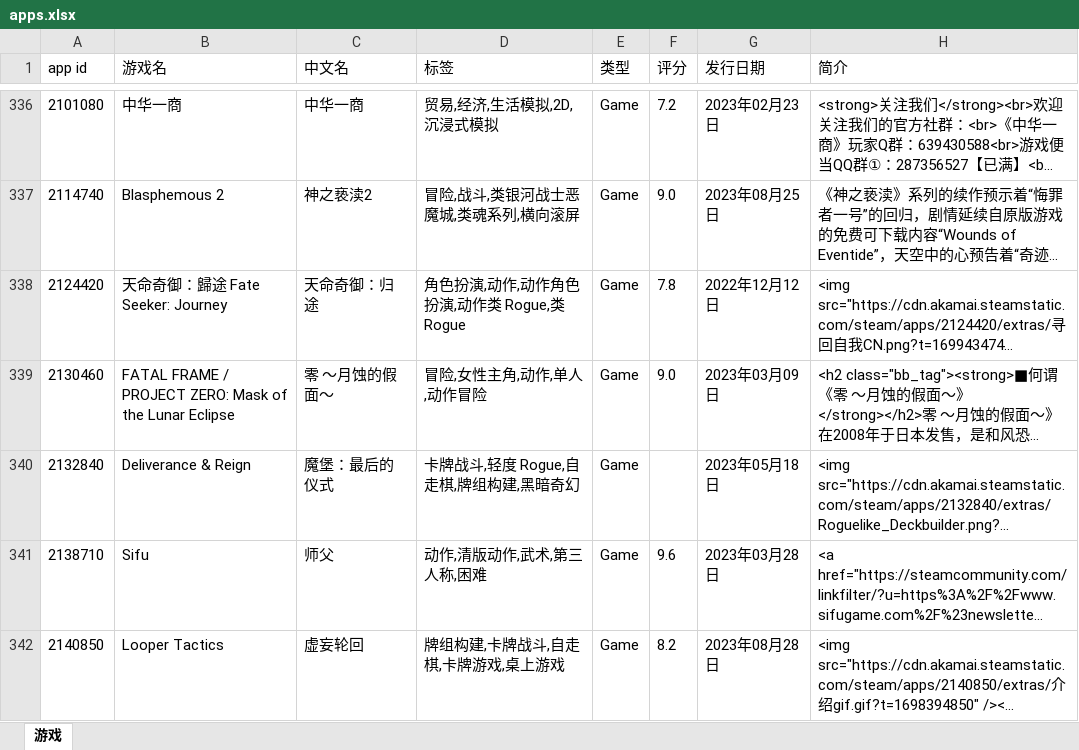
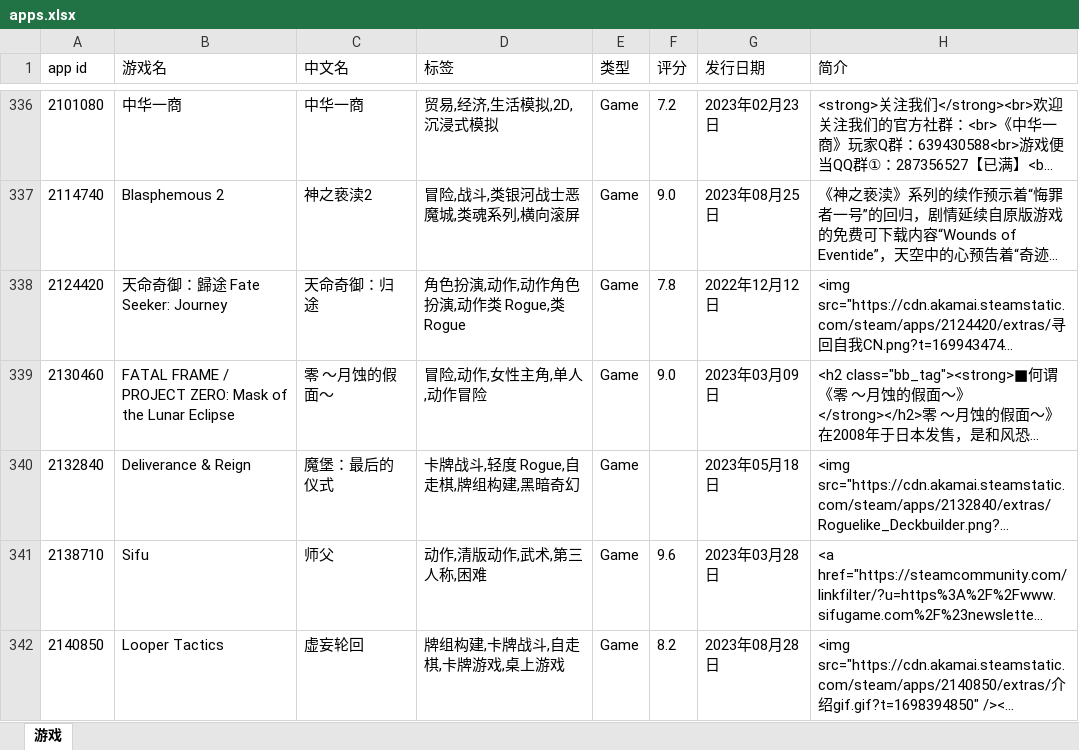
Before and after one commit to lls7890/Repository, an Excel workbook: apps.xlsx, sheet 游戏, drawn as a sheet; only a part is shown, gaps mark what is left out; long unchanged cells end in …; values as stored, in another font and other column widths than the file's, no borders; the diff covers the shown part only; the diff names each change by its address in the sheet, - before the commit and + after, or states it on an @@ line.

```diff
--- a/apps.xlsx (sheet 游戏)
+++ b/apps.xlsx (sheet 游戏)
-D339 (标签): 冒险,女性主角,动作,单人,动作冒险
+D339 (标签): 冒险,动作,女性主角,单人,动作冒险
```
Also changed, not shown: 20 edited cells elsewhere in this sheet.
